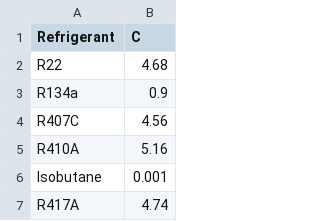
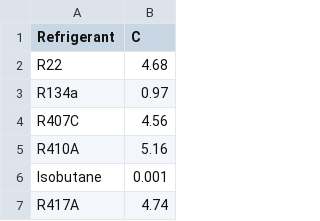
Before and after one commit to Felgalmo/propiedades, a CSV file: capillary_constants.csv, drawn as a sheet; only a part is shown.

Commit message:
0.97capillary_constants.csv

```diff
--- a/capillary_constants.csv
+++ b/capillary_constants.csv
@@ -2,3 +2,3 @@ Refrigerant,C
 R22,4.68
-R134a,0.9
+R134a,0.97
 R407C,4.56
```
